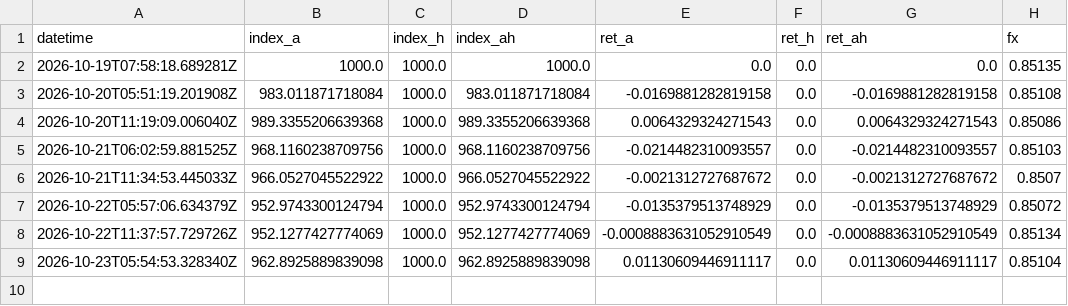
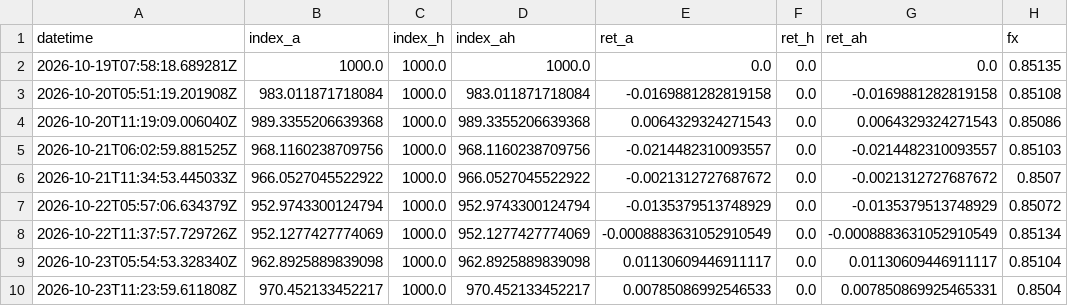
Before and after one commit to automobilewz-hue/auto-oem-index, a CSV file: data/index_history.csv, drawn as a sheet.

```diff
--- a/data/index_history.csv
+++ b/data/index_history.csv
@@ -9 +9,2 @@ datetime,index_a,index_h,index_ah,ret_a,ret_h,ret_ah,fx
 2026-10-23T05:54:53.328340Z,962.8925889839098,1000.0,962.8925889839098,0.01130609446911117,0.0,0.01130609446911117,0.85104
+2026-10-23T11:23:59.611808Z,970.452133452217,1000.0,970.452133452217,0.00785086992546533,0.0,0.007850869925465331,0.8504
```
Also changed, not shown: 1 other file.
